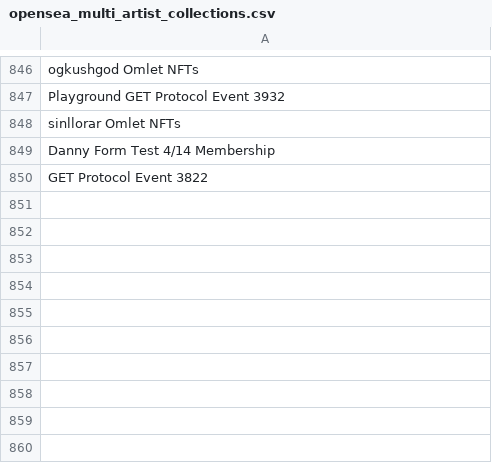
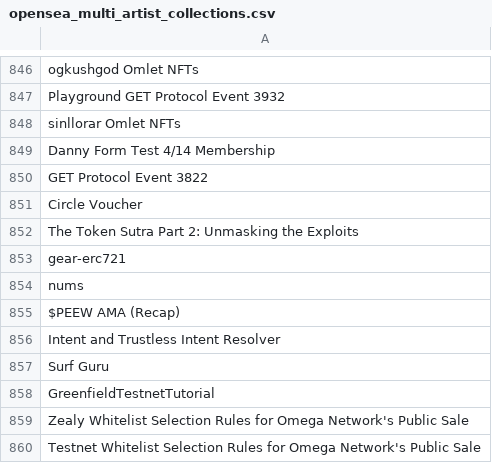
Before and after one commit to pegasus430/opensea-spider, a CSV file: opensea_multi_artist_collections.csv, drawn as a sheet; only a part is shown, gaps mark what is left out.

Commit message:
modify get artists

```diff
--- a/opensea_multi_artist_collections.csv
+++ b/opensea_multi_artist_collections.csv
@@ -855 +855,11 @@ Danny Form Test 4/14 Membership
 GET Protocol Event 3822
+Circle Voucher
+The Token Sutra Part 2: Unmasking the Exploits
+gear-erc721
+nums
+$PEEW AMA (Recap)
+Intent and Trustless Intent Resolver
+Surf Guru
+GreenfieldTestnetTutorial
+Zealy Whitelist Selection Rules for Omega Network's Public Sale
+Testnet Whitelist Selection Rules for Omega Network's Public Sale
```
Also changed, not shown: 8 other files.
